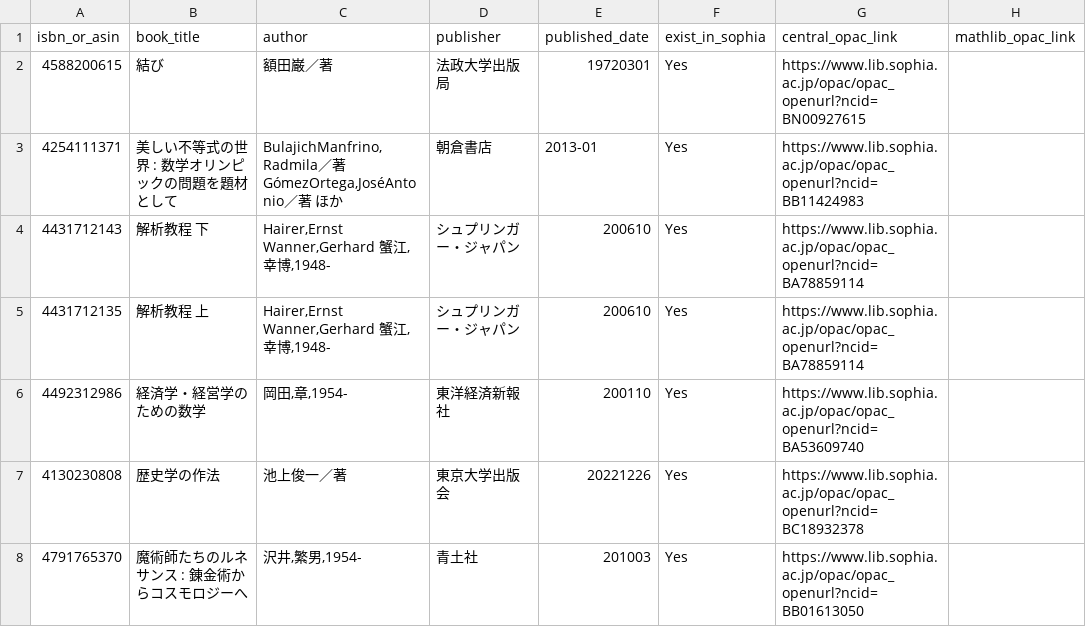
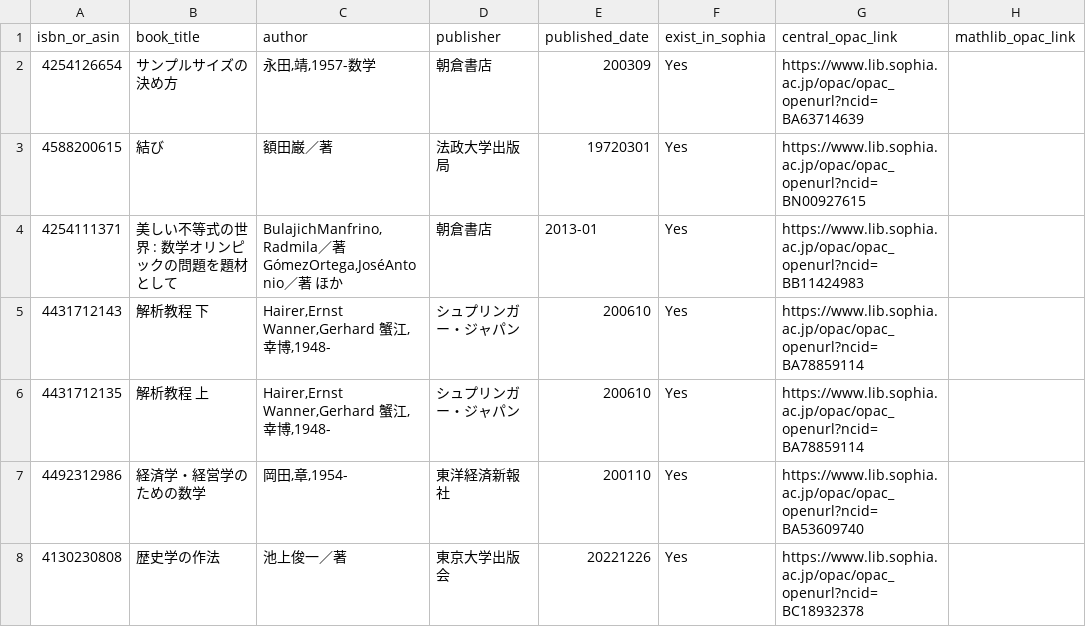
Before and after one commit to stepney141/favs, a CSV file: bookmeter_wish/in_sophia.csv, drawn as a sheet; only a part is shown; the shorter side is filled out with more unchanged rows.

```diff
--- a/bookmeter_wish/in_sophia.csv
+++ b/bookmeter_wish/in_sophia.csv
@@ -1,2 +1,3 @@
 isbn_or_asin,book_title,author,publisher,published_date,exist_in_sophia,central_opac_link,mathlib_opac_link
+4254126654,サンプルサイズの決め方,"永田,靖,1957-数学",朝倉書店,200309,Yes,https://www.lib.sophia.ac.jp/opac/opac_openurl?ncid=BA63714639,
 4588200615,結び,額田巌／著,法政大学出版局,19720301,Yes,https://www.lib.sophia.ac.jp/opac/opac_openurl?ncid=BN00927615,
```
Also changed, not shown: bookmeter_wish/bookmeter_wish_books.csv, bookmeter_wish/not_in_sophia.csv, 4 other files.
